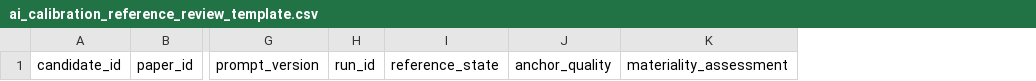
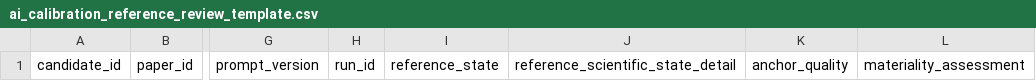
Before and after one commit to CochraneK/ARIS-GCA-Bees, a CSV file: papers/005-hidden-burden-bad-science/data/ai_calibration_reference_review_template.csv, drawn as a sheet; only a part is shown, gaps mark what is left out; the diff names each change by its address in the sheet, - before the commit and + after, or states it on an @@ line.

Commit message:
Add detailed scientific state to reference review template

```diff
--- a/papers/005-hidden-burden-bad-science/data/ai_calibration_reference_review_template.csv
+++ b/papers/005-hidden-burden-bad-science/data/ai_calibration_reference_review_template.csv
+column J, row 1: reference_scientific_state_detail
```
